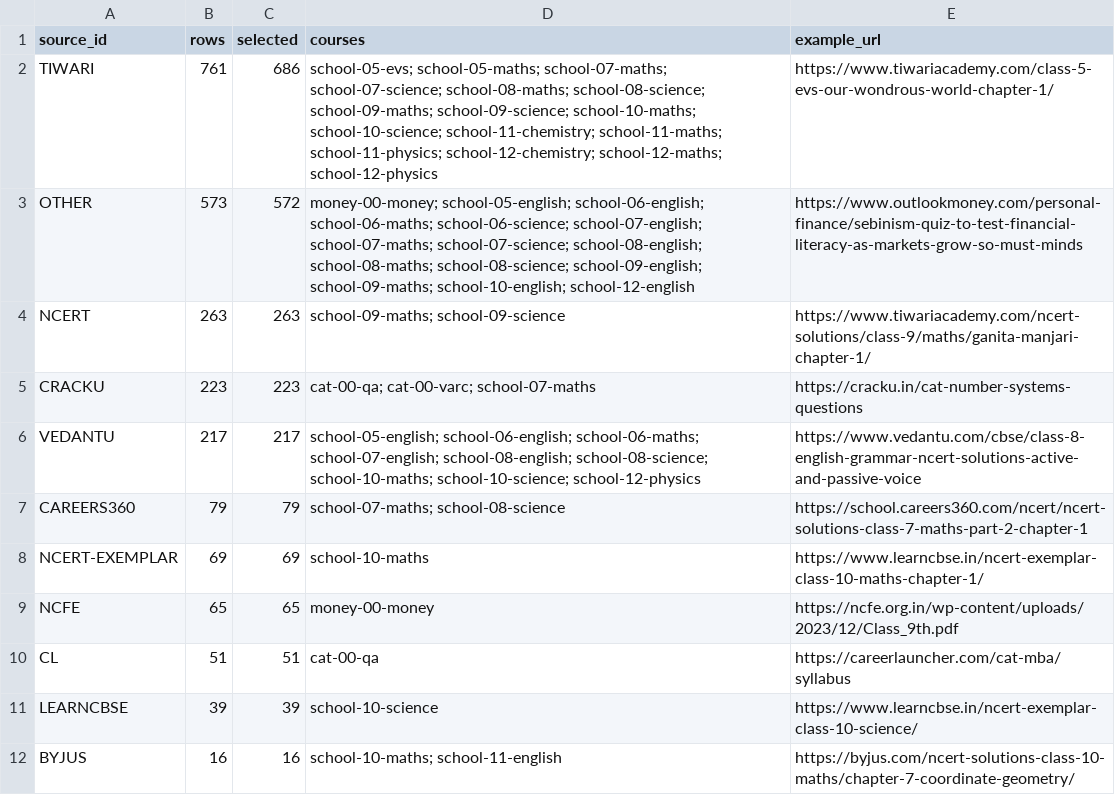
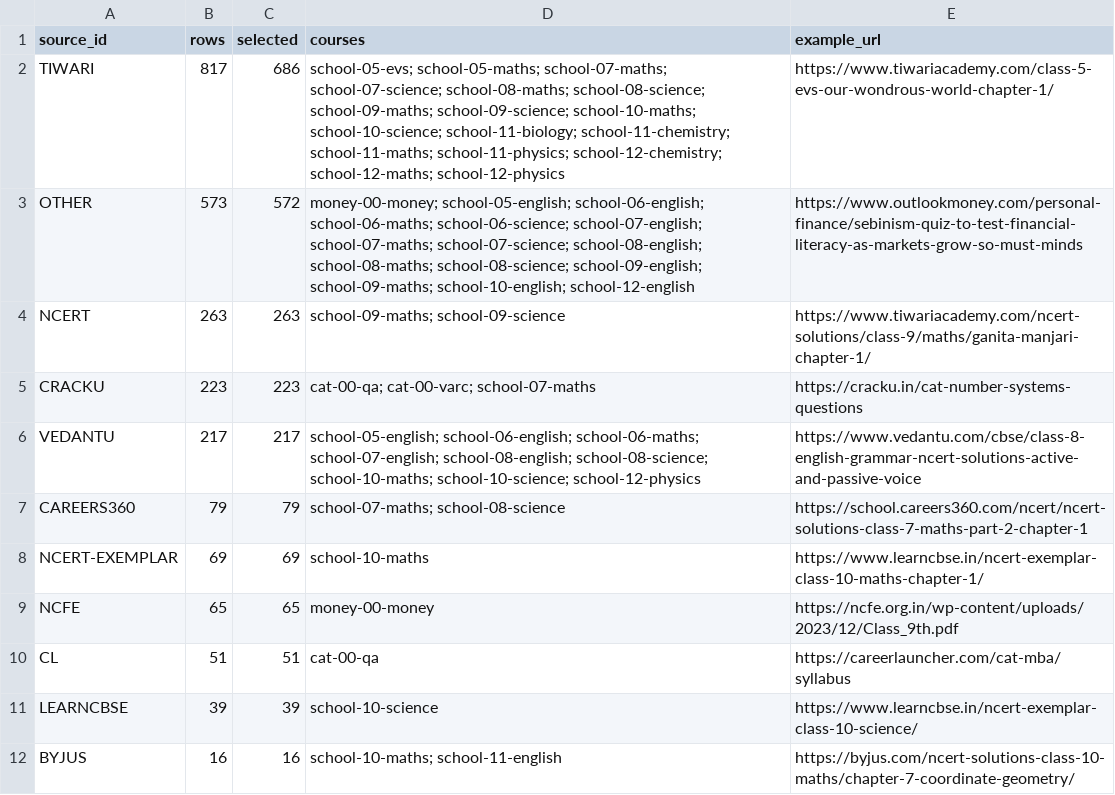
Before and after one commit to solidsforyou/moneymoments-media, a CSV file: content/arena/sheets/sources.csv, drawn as a sheet.

```diff
--- a/content/arena/sheets/sources.csv
+++ b/content/arena/sheets/sources.csv
@@ -1,3 +1,3 @@
 source_id,rows,selected,courses,example_url
-TIWARI,761,686,school-05-evs; school-05-maths; school-07-maths; school-07-science; school-08-maths; school-08-science; school-09-maths; school-09-science; school-10-maths; school-10-science; school-11-chemistry; school-11-maths; school-11-physics; school-12-chemistry; school-12-maths; school-12-physics,https://www.tiwariacademy.com/class-5-evs-our-wondrous-world-chapter-1/
+TIWARI,817,686,school-05-evs; school-05-maths; school-07-maths; school-07-science; school-08-maths; school-08-science; school-09-maths; school-09-science; school-10-maths; school-10-science; school-11-biology; school-11-chemistry; school-11-maths; school-11-physics; school-12-chemistry; school-12-maths; school-12-physics,https://www.tiwariacademy.com/class-5-evs-our-wondrous-world-chapter-1/
 OTHER,573,572,money-00-money; school-05-english; school-06-english; school-06-maths; school-06-science; school-07-english; school-07-maths; school-07-science; school-08-english; school-08-maths; school-08-science; school-09-english; school-09-maths; school-10-english; school-12-english,https://www.outlookmoney.com/personal-finance/sebinism-quiz-to-test-financial-literacy-as-markets-grow-so-must-minds
```
Also changed, not shown: content/arena/bank/school-11-physics.csv, content/arena/sheets/summary.csv, 6 other files.
